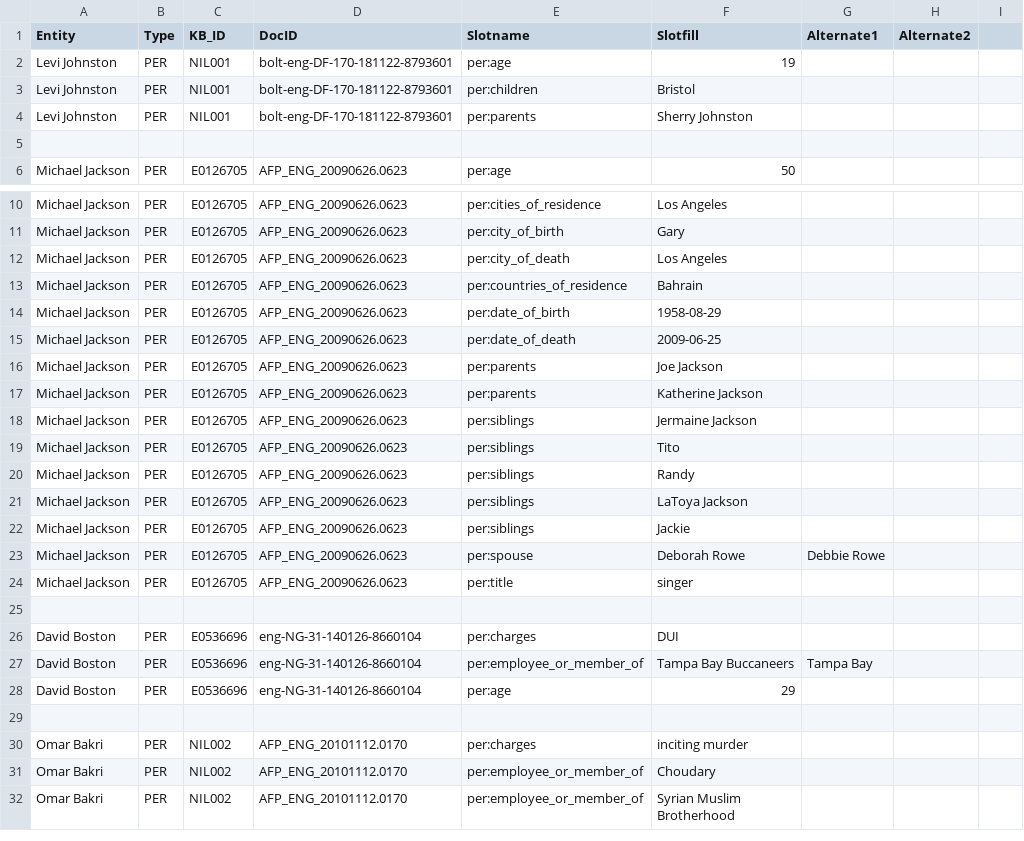
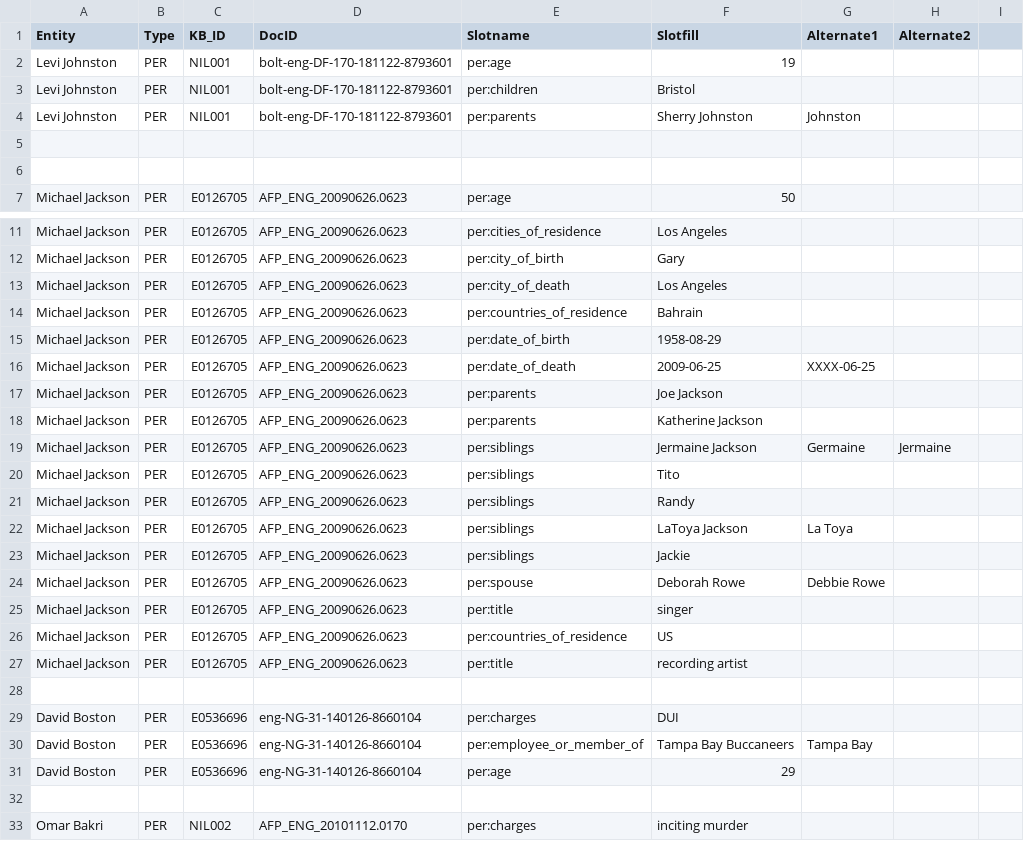
Before and after one commit to nrhawkins/KBPOpenIE2013, a TSV file: slotfiller/src/main/resources/edu/knowitall/tac2013/benchmark/Benchmark_2013.tsv, drawn as a sheet; only a part is shown, gaps mark what is left out; the shorter side is filled out with more unchanged rows; the diff covers the shown part only.

```diff
--- a/slotfiller/src/main/resources/edu/knowitall/tac2013/benchmark/Benchmark_2013.tsv
+++ b/slotfiller/src/main/resources/edu/knowitall/tac2013/benchmark/Benchmark_2013.tsv
@@ -4 +4,2 @@ Levi Johnston	PER	NIL001	bolt-eng-DF-170-181122-8793601	per:children	Bristol
-Levi Johnston	PER	NIL001	bolt-eng-DF-170-181122-8793601	per:parents	Sherry Johnston		
+Levi Johnston	PER	NIL001	bolt-eng-DF-170-181122-8793601	per:parents	Sherry Johnston	Johnston		
+								
@@ -15 +16 @@ Michael Jackson	PER	E0126705	AFP_ENG_20090626.0623	per:date_of_birth	1958-08-29
-Michael Jackson	PER	E0126705	AFP_ENG_20090626.0623	per:date_of_death	2009-06-25		
+Michael Jackson	PER	E0126705	AFP_ENG_20090626.0623	per:date_of_death	2009-06-25	XXXX-06-25		
@@ -18 +19 @@ Michael Jackson	PER	E0126705	AFP_ENG_20090626.0623	per:parents	Katherine Jackson
-Michael Jackson	PER	E0126705	AFP_ENG_20090626.0623	per:siblings	Jermaine Jackson		
+Michael Jackson	PER	E0126705	AFP_ENG_20090626.0623	per:siblings	Jermaine Jackson	Germaine	Jermaine			
@@ -21 +22 @@ Michael Jackson	PER	E0126705	AFP_ENG_20090626.0623	per:siblings	Randy
-Michael Jackson	PER	E0126705	AFP_ENG_20090626.0623	per:siblings	LaToya Jackson		
+Michael Jackson	PER	E0126705	AFP_ENG_20090626.0623	per:siblings	LaToya Jackson	La Toya		
@@ -24,0 +26,2 @@ Michael Jackson	PER	E0126705	AFP_ENG_20090626.0623	per:title	singer
+Michael Jackson	PER	E0126705	AFP_ENG_20090626.0623	per:countries_of_residence	US			
+Michael Jackson	PER	E0126705	AFP_ENG_20090626.0623	per:title	recording artist			
```
Also changed, not shown: 7 added rows and 5 edited cells elsewhere in this file.
